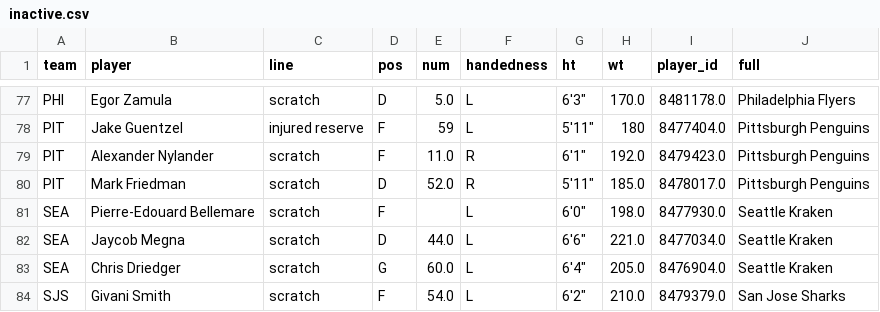
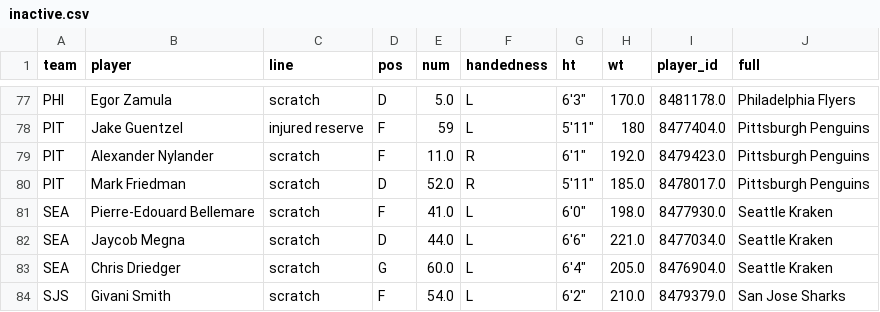
Before and after one commit to cassario/matchupData, a CSV file: inactive.csv, drawn as a sheet; only a part is shown, gaps mark what is left out; the diff covers the shown part only.

```diff
--- a/inactive.csv
+++ b/inactive.csv
@@ -80,3 +80,3 @@ PIT,Alexander Nylander,scratch,F,11.0,R,"6'1""",192.0,8479423.0,Pittsburgh Pengu
 PIT,Mark Friedman,scratch,D,52.0,R,"5'11""",185.0,8478017.0,Pittsburgh Penguins
-SEA,Pierre-Edouard Bellemare,scratch,F,,L,"6'0""",198.0,8477930.0,Seattle Kraken
+SEA,Pierre-Edouard Bellemare,scratch,F,41.0,L,"6'0""",198.0,8477930.0,Seattle Kraken
 SEA,Jaycob Megna,scratch,D,44.0,L,"6'6""",221.0,8477034.0,Seattle Kraken
```
Also changed, not shown: 3 added rows, 4 removed rows and 3 edited cells elsewhere in this file, lineups.csv, ncc.csv, 1 other file.
